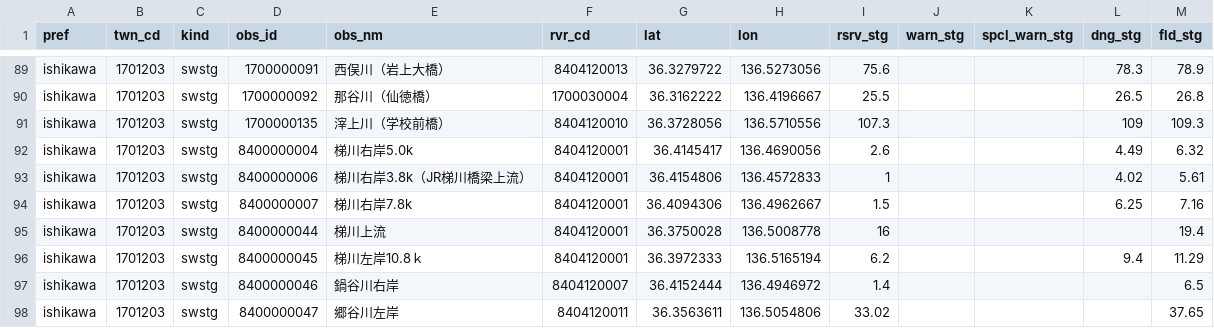
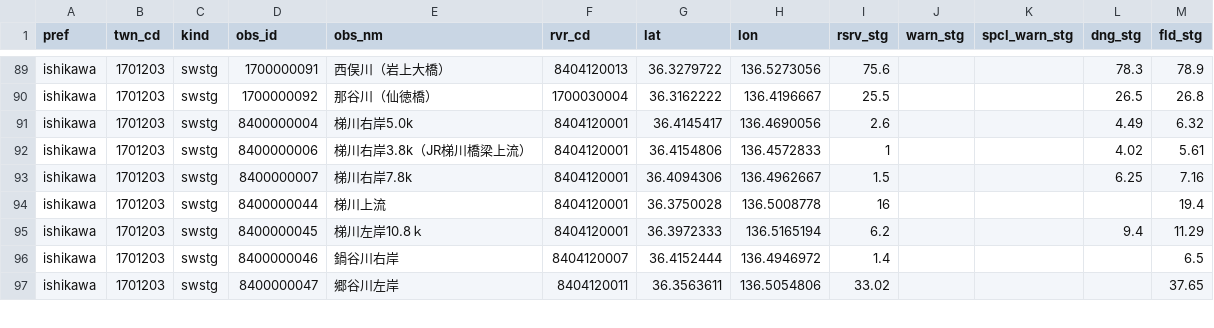
Before and after one commit to tomokyuuu/scraping, a CSV file: river-level/data/stations.csv, drawn as a sheet; only a part is shown, gaps mark what is left out; the diff names each change by its address in the sheet, - before the commit and + after, or states it on an @@ line.

```diff
--- a/river-level/data/stations.csv
+++ b/river-level/data/stations.csv
-row 91: ishikawa | 1701203 | swstg | 1700000135 | 滓上川（学校前橋） | 8404120010 | 36.3728056 | 136.5710556 | 107.3 |  |  | 109 | 109.3
```
Also changed, not shown: 8 other files.
